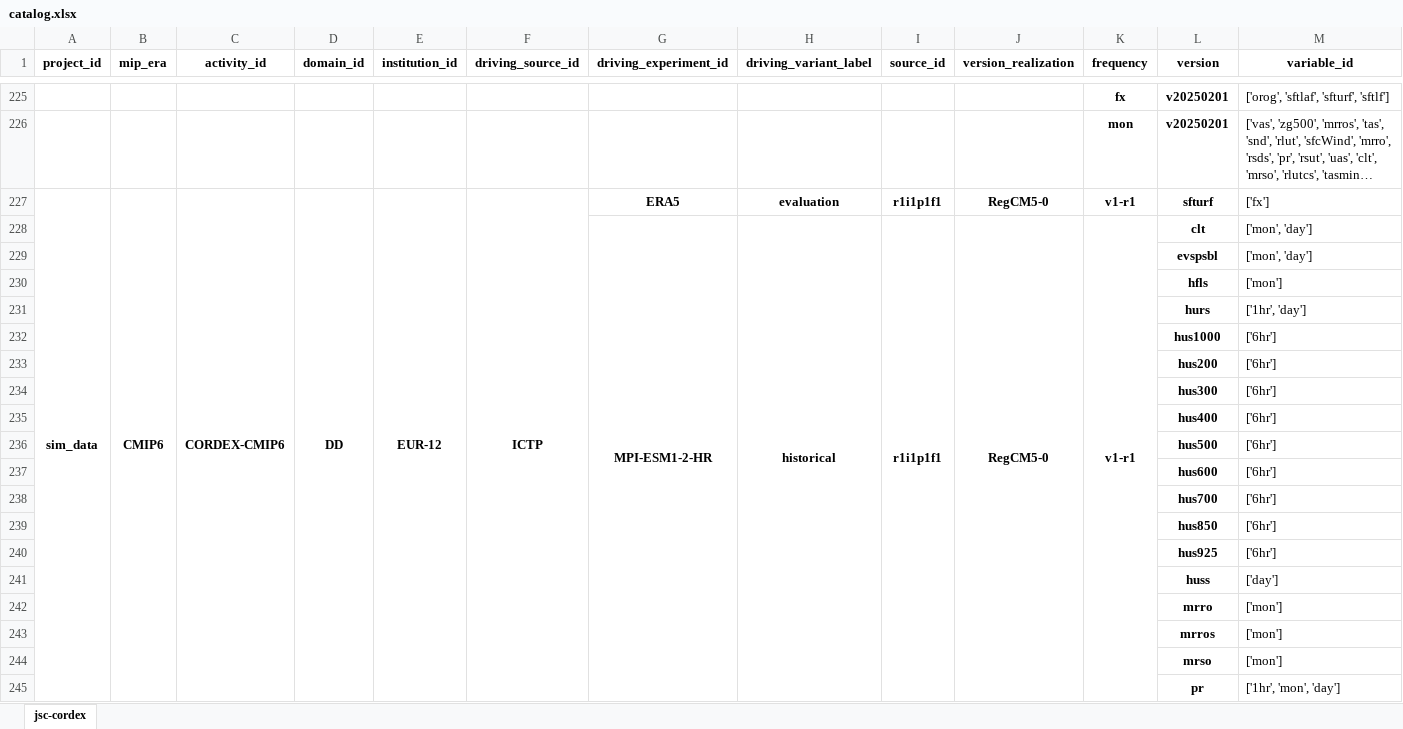
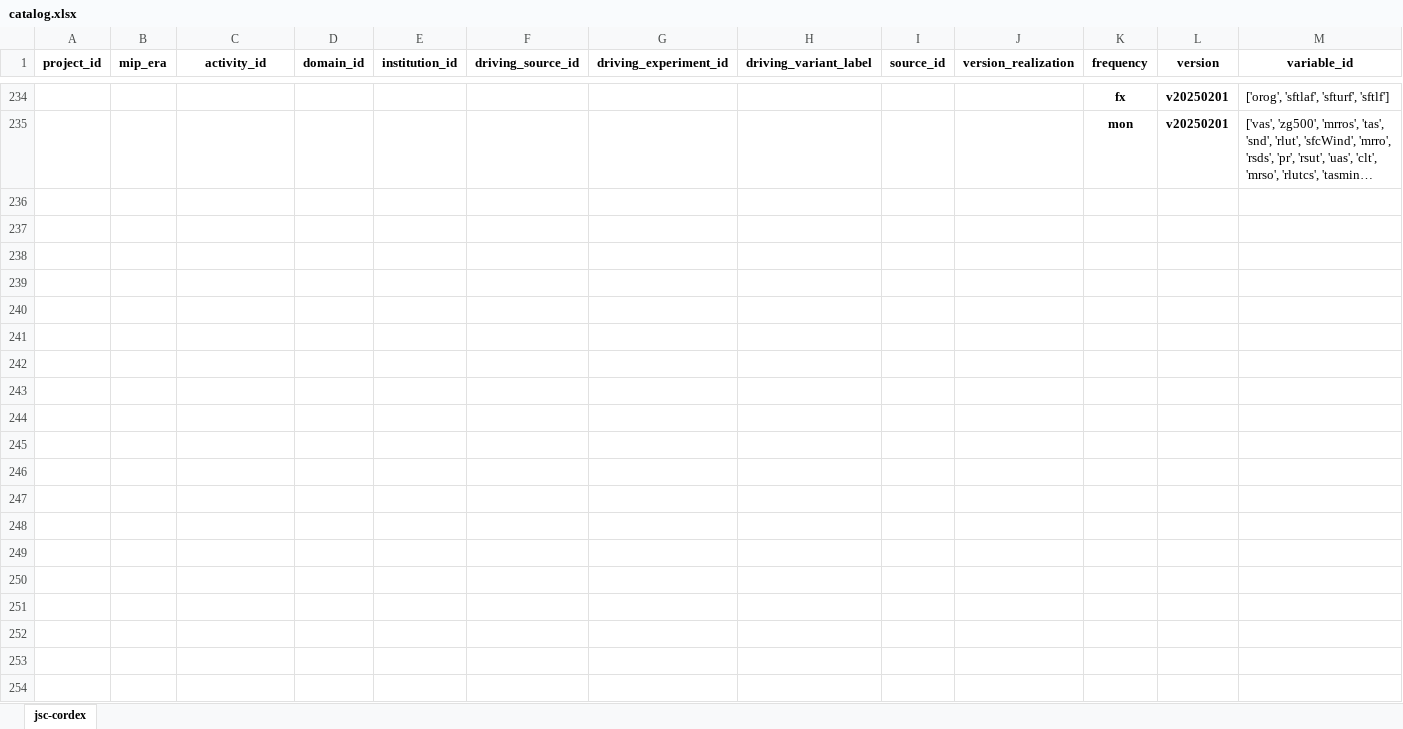
Before and after one commit to larsbuntemeyer/joint-evaluation, an Excel workbook: catalog.xlsx, sheet jsc-cordex, drawn as a sheet; only a part is shown, gaps mark what is left out; long unchanged cells end in …; values as stored, in another font and other column widths than the file's, no borders; removed rows and columns are numbered as before the commit, all else as after; the diff covers the shown part only; the diff names each change by its address in the sheet, - before the commit and + after, or states it on an @@ line.

```diff
--- a/catalog.xlsx (sheet jsc-cordex)
+++ b/catalog.xlsx (sheet jsc-cordex)
-row 227: sim_data | CMIP6 | CORDEX-CMIP6 | DD | EUR-12 | ICTP | ERA5 | evaluation | r1i1p1f1 | RegCM5-0 | v1-r1 | sfturf | ['fx']
-row 228:  |  |  |  |  |  | MPI-ESM1-2-HR | historical | r1i1p1f1 | RegCM5-0 | v1-r1 | clt | ['mon', 'day']
-row 229:  |  |  |  |  |  |  |  |  |  |  | evspsbl | ['mon', 'day']
-row 230:  |  |  |  |  |  |  |  |  |  |  | hfls | ['mon']
-row 231:  |  |  |  |  |  |  |  |  |  |  | hurs | ['1hr', 'day']
-row 232:  |  |  |  |  |  |  |  |  |  |  | hus1000 | ['6hr']
-row 233:  |  |  |  |  |  |  |  |  |  |  | hus200 | ['6hr']
-row 234:  |  |  |  |  |  |  |  |  |  |  | hus300 | ['6hr']
-row 235:  |  |  |  |  |  |  |  |  |  |  | hus400 | ['6hr']
-row 236:  |  |  |  |  |  |  |  |  |  |  | hus500 | ['6hr']
-row 237:  |  |  |  |  |  |  |  |  |  |  | hus600 | ['6hr']
-row 238:  |  |  |  |  |  |  |  |  |  |  | hus700 | ['6hr']
-row 239:  |  |  |  |  |  |  |  |  |  |  | hus850 | ['6hr']
-row 240:  |  |  |  |  |  |  |  |  |  |  | hus925 | ['6hr']
-row 241:  |  |  |  |  |  |  |  |  |  |  | huss | ['day']
-row 242:  |  |  |  |  |  |  |  |  |  |  | mrro | ['mon']
-row 243:  |  |  |  |  |  |  |  |  |  |  | mrros | ['mon']
-row 244:  |  |  |  |  |  |  |  |  |  |  | mrso | ['mon']
-row 245:  |  |  |  |  |  |  |  |  |  |  | pr | ['1hr', 'mon', 'day']
```
Also changed, not shown: 9 added rows, 90 removed rows, 3 edited cells and merged cells elsewhere in this sheet.
